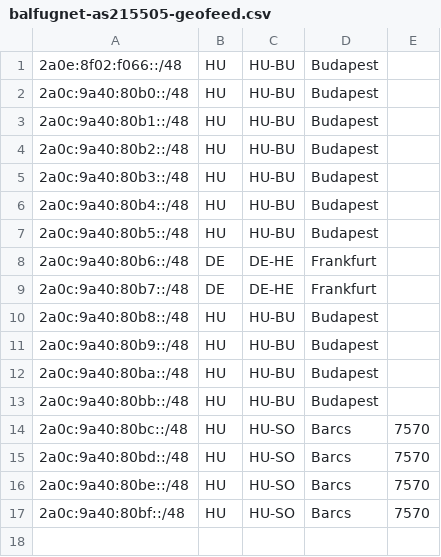
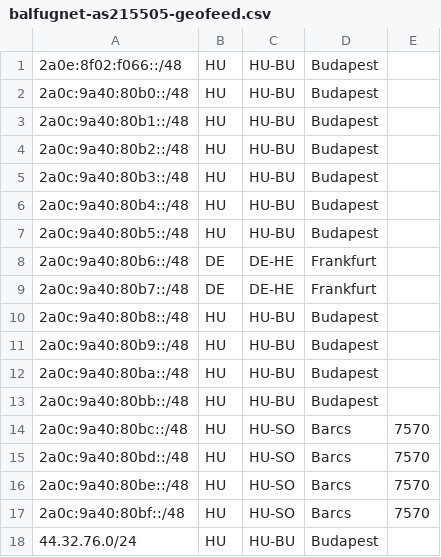
Before and after one commit to labuwx/BalfugNet, a CSV file: balfugnet-as215505-geofeed.csv, drawn as a sheet.

Commit message:
Geofeed update.

```diff
--- a/balfugnet-as215505-geofeed.csv
+++ b/balfugnet-as215505-geofeed.csv
@@ -17 +17,2 @@
 2a0c:9a40:80bf::/48,HU,HU-SO,Barcs,7570
+44.32.76.0/24,HU,HU-BU,Budapest,
```
